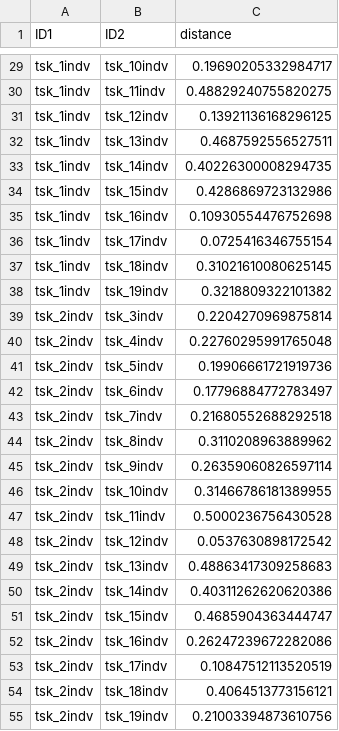
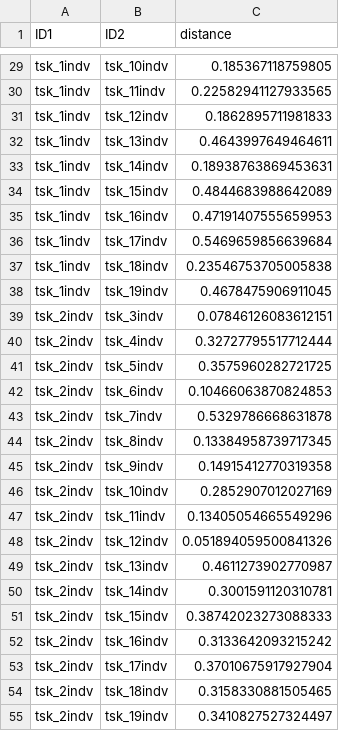
Before and after one commit to currocam/IdentityByDescentDispersal.jl, a CSV file: .test-workflow/pairwise_distances.csv, drawn as a sheet; only a part is shown, gaps mark what is left out; the diff covers the shown part only; the diff names each change by its address in the sheet, - before the commit and + after, or states it on an @@ line.

```diff
--- a/.test-workflow/pairwise_distances.csv
+++ b/.test-workflow/pairwise_distances.csv
-C29 (distance): 0.19690205332984717
+C29 (distance): 0.185367118759805
-C30 (distance): 0.48829240755820275
+C30 (distance): 0.22582941127933565
-C31 (distance): 0.13921136168296125
+C31 (distance): 0.1862895711981833
-C32 (distance): 0.4687592556527511
+C32 (distance): 0.4643997649464611
-C33 (distance): 0.40226300008294735
+C33 (distance): 0.18938763869453631
-C34 (distance): 0.4286869723132986
+C34 (distance): 0.4844683988642089
-C35 (distance): 0.10930554476752698
+C35 (distance): 0.47191407555659953
-C36 (distance): 0.0725416346755154
+C36 (distance): 0.5469659856639684
-C37 (distance): 0.31021610080625145
+C37 (distance): 0.23546753705005838
-C38 (distance): 0.3218809322101382
+C38 (distance): 0.4678475906911045
-C39 (distance): 0.2204270969875814
+C39 (distance): 0.07846126083612151
-C40 (distance): 0.22760295991765048
+C40 (distance): 0.32727795517712444
-C41 (distance): 0.19906661721919736
+C41 (distance): 0.3575960282721725
-C42 (distance): 0.17796884772783497
+C42 (distance): 0.10466063870824853
-C43 (distance): 0.21680552688292518
+C43 (distance): 0.5329786668631878
-C44 (distance): 0.3110208963889962
+C44 (distance): 0.13384958739717345
-C45 (distance): 0.26359060826597114
+C45 (distance): 0.14915412770319358
-C46 (distance): 0.31466786181389955
+C46 (distance): 0.2852907012027169
-C47 (distance): 0.5000236756430528
+C47 (distance): 0.13405054665549296
-C48 (distance): 0.0537630898172542
+C48 (distance): 0.051894059500841326
-C49 (distance): 0.48863417309258683
+C49 (distance): 0.4611273902770987
-C50 (distance): 0.40311262620620386
+C50 (distance): 0.3001591120310781
-C51 (distance): 0.4685904363444747
+C51 (distance): 0.38742023273088333
-C52 (distance): 0.26247239672282086
+C52 (distance): 0.3133642093215242
-C53 (distance): 0.10847512113520519
+C53 (distance): 0.37010675917927904
-C54 (distance): 0.4064513773156121
+C54 (distance): 0.3158330881505465
-C55 (distance): 0.21003394873610756
+C55 (distance): 0.3410827527324497
```
Also changed, not shown: 163 edited cells elsewhere in this file, 2 other files.
